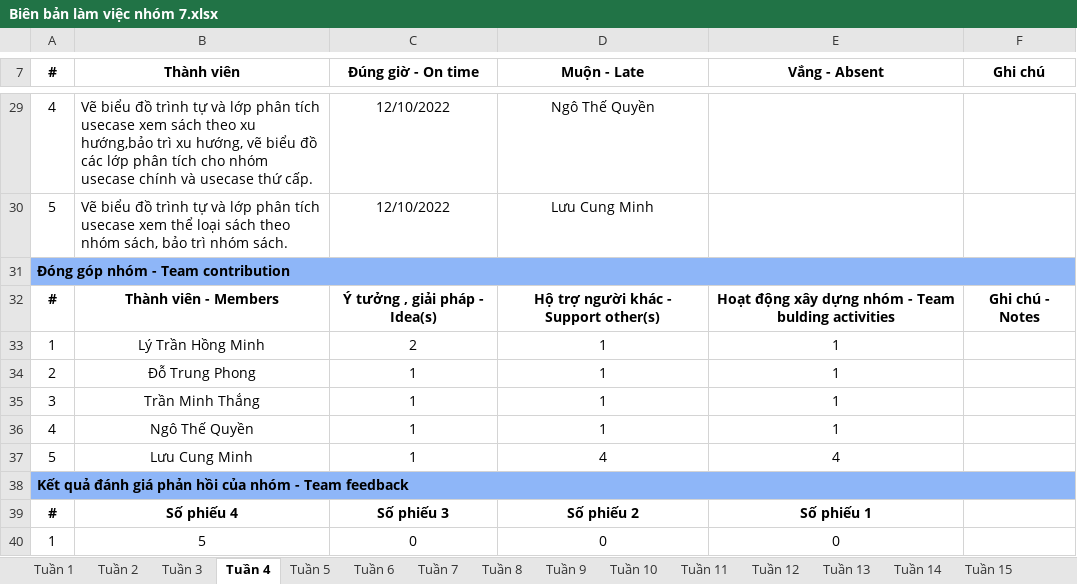
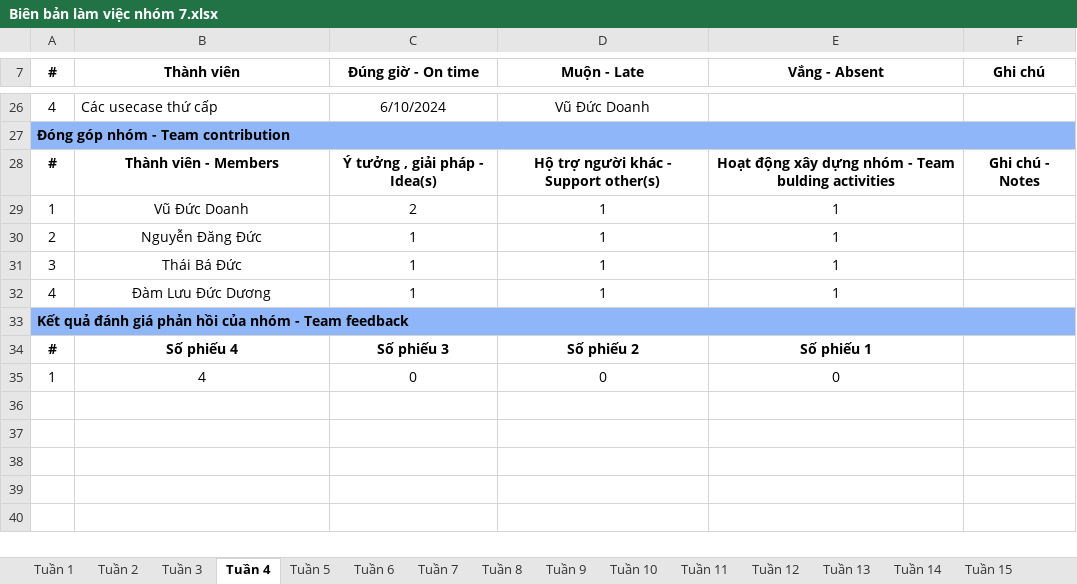
Before and after one commit to huynon201/Web_Selling-clothes, an Excel workbook: Biên bản làm việc nhóm 7.xlsx, sheet Tuần 4, drawn as a sheet; only a part is shown, gaps mark what is left out; values as stored, in another font and other column widths than the file's, no borders; removed rows and columns are numbered as before the commit, all else as after; the diff covers the shown part only; the diff names each change by its address in the sheet, - before the commit and + after, or states it on an @@ line.

Commit message:
Tuần 4

```diff
--- a/Biên bản làm việc nhóm 7.xlsx (sheet Tuần 4)
+++ b/Biên bản làm việc nhóm 7.xlsx (sheet Tuần 4)
-B26 (Thành viên): Vẽ biểu đồ trình tự và lớp phân tích usecase xem sách theo xu hướng,bảo trì xu hướng, vẽ biểu đồ các lớp phân tích cho nhóm usecase chính và usecase thứ cấp.
+B26 (Thành viên): Các usecase thứ cấp
-C26 (Đúng giờ - On time): 12/10/2022
+C26 (Đúng giờ - On time): 6/10/2024
-D26 (Muộn - Late): Ngô Thế Quyền
+D26 (Muộn - Late): Vũ Đức Doanh
-row 30: 5 | Vẽ biểu đồ trình tự và lớp phân tích usecase xem thể loại sách theo nhóm sách, bảo trì nhóm sách. | 12/10/2022 | Lưu Cung Minh
-B29 (Thành viên): Lý Trần Hồng Minh
+B29 (Thành viên): Vũ Đức Doanh
-B30 (Thành viên): Đỗ Trung Phong
+B30 (Thành viên): Nguyễn Đăng Đức
-B31 (Thành viên): Trần Minh Thắng
+B31 (Thành viên): Thái Bá Đức
-B32 (Thành viên): Ngô Thế Quyền
+B32 (Thành viên): Đàm Lưu Đức Dương
-row 37: 5 | Lưu Cung Minh | 1 | 4 | 4
-B35 (Thành viên): 5
+B35 (Thành viên): 4
```
Also changed, not shown: 3 removed rows and 26 edited cells elsewhere in this sheet, 2 other files.
